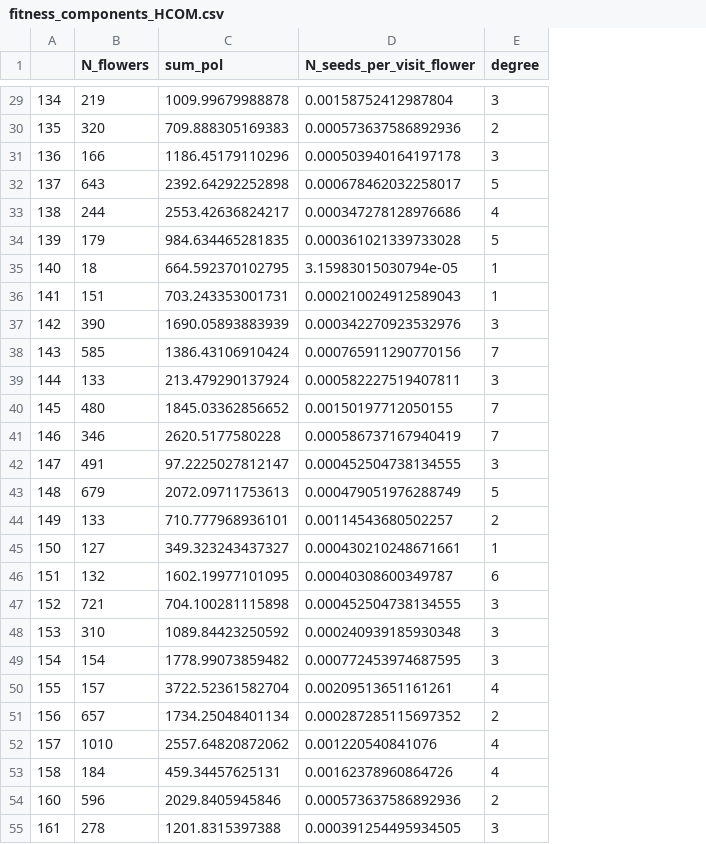
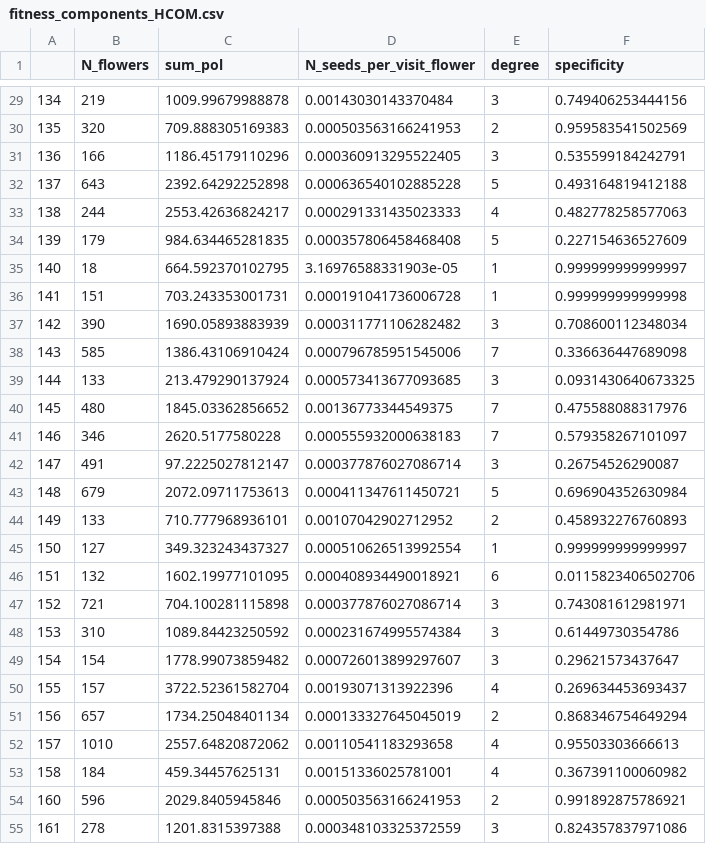
Before and after one commit to BlancaAC/intraspecific_variation_persistence, a CSV file: Output/fitness_components_HCOM.csv, drawn as a sheet; only a part is shown, gaps mark what is left out; the diff covers the shown part only; the diff names each change by its address in the sheet, - before the commit and + after, or states it on an @@ line.

```diff
--- a/Output/fitness_components_HCOM.csv
+++ b/Output/fitness_components_HCOM.csv
+column F (specificity), rows 29-55: 0.749406253444156 | 0.959583541502569 | 0.535599184242791 | 0.493164819412188 | 0.482778258577063 | 0.227154636527609 | 0.999999999999997 | 0.999999999999998 | 0.708600112348034 | 0.336636447689098 | 0.0931430640673325 | 0.475588088317976 | 0.579358267101097 | 0.26754526290087 | 0.696904352630984 | 0.458932276760893 | 0.999999999999997 | 0.0115823406502706 | 0.743081612981971 | 0.61449730354786 | 0.29621573437647 | 0.269634453693437 | 0.868346754649294 | 0.95503303666613 | 0.367391100060982 | 0.991892875786921 | 0.824357837971086
-D29 (N_seeds_per_visit_flower): 0.00158752412987804
+D29 (N_seeds_per_visit_flower): 0.00143030143370484
-D30 (N_seeds_per_visit_flower): 0.000573637586892936
+D30 (N_seeds_per_visit_flower): 0.000503563166241953
-D31 (N_seeds_per_visit_flower): 0.000503940164197178
+D31 (N_seeds_per_visit_flower): 0.000360913295522405
-D32 (N_seeds_per_visit_flower): 0.000678462032258017
+D32 (N_seeds_per_visit_flower): 0.000636540102885228
-D33 (N_seeds_per_visit_flower): 0.000347278128976686
+D33 (N_seeds_per_visit_flower): 0.000291331435023333
-D34 (N_seeds_per_visit_flower): 0.000361021339733028
+D34 (N_seeds_per_visit_flower): 0.000357806458468408
-D35 (N_seeds_per_visit_flower): 3.15983015030794e-05
+D35 (N_seeds_per_visit_flower): 3.16976588331903e-05
-D36 (N_seeds_per_visit_flower): 0.000210024912589043
+D36 (N_seeds_per_visit_flower): 0.000191041736006728
-D37 (N_seeds_per_visit_flower): 0.000342270923532976
+D37 (N_seeds_per_visit_flower): 0.000311771106282482
-D38 (N_seeds_per_visit_flower): 0.000765911290770156
+D38 (N_seeds_per_visit_flower): 0.000796785951545006
-D39 (N_seeds_per_visit_flower): 0.000582227519407811
+D39 (N_seeds_per_visit_flower): 0.000573413677093685
-D40 (N_seeds_per_visit_flower): 0.00150197712050155
+D40 (N_seeds_per_visit_flower): 0.00136773344549375
-D41 (N_seeds_per_visit_flower): 0.000586737167940419
+D41 (N_seeds_per_visit_flower): 0.000555932000638183
-D42 (N_seeds_per_visit_flower): 0.000452504738134555
+D42 (N_seeds_per_visit_flower): 0.000377876027086714
-D43 (N_seeds_per_visit_flower): 0.000479051976288749
+D43 (N_seeds_per_visit_flower): 0.000411347611450721
-D44 (N_seeds_per_visit_flower): 0.00114543680502257
+D44 (N_seeds_per_visit_flower): 0.00107042902712952
-D45 (N_seeds_per_visit_flower): 0.000430210248671661
+D45 (N_seeds_per_visit_flower): 0.000510626513992554
-D46 (N_seeds_per_visit_flower): 0.00040308600349787
+D46 (N_seeds_per_visit_flower): 0.000408934490018921
-D47 (N_seeds_per_visit_flower): 0.000452504738134555
+D47 (N_seeds_per_visit_flower): 0.000377876027086714
-D48 (N_seeds_per_visit_flower): 0.000240939185930348
+D48 (N_seeds_per_visit_flower): 0.000231674995574384
-D49 (N_seeds_per_visit_flower): 0.000772453974687595
+D49 (N_seeds_per_visit_flower): 0.000726013899297607
-D50 (N_seeds_per_visit_flower): 0.00209513651161261
+D50 (N_seeds_per_visit_flower): 0.00193071313922396
-D51 (N_seeds_per_visit_flower): 0.000287285115697352
+D51 (N_seeds_per_visit_flower): 0.000133327645045019
-D52 (N_seeds_per_visit_flower): 0.001220540841076
+D52 (N_seeds_per_visit_flower): 0.00110541183293658
-D53 (N_seeds_per_visit_flower): 0.00162378960864726
+D53 (N_seeds_per_visit_flower): 0.00151336025781001
-D54 (N_seeds_per_visit_flower): 0.000573637586892936
+D54 (N_seeds_per_visit_flower): 0.000503563166241953
-D55 (N_seeds_per_visit_flower): 0.000391254495934505
+D55 (N_seeds_per_visit_flower): 0.000348103325372559
```
Also changed, not shown: 59 edited cells elsewhere in this file, Output/fitness_components_CLIB.csv, Output/fitness_components_HHAL.csv, 17 other files.
